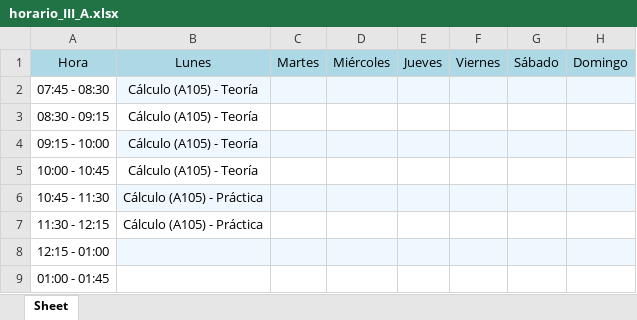
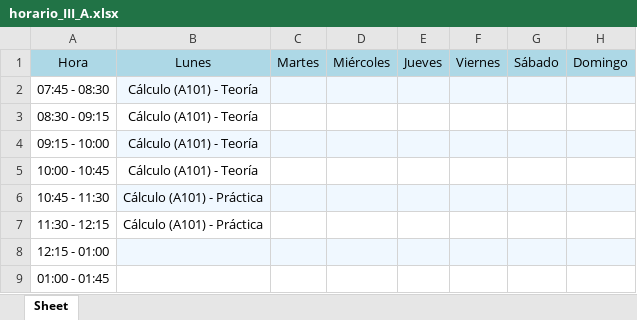
Before and after one commit to MiguelVivar/Planificador-de-Horarios, an Excel workbook: data/horarios/horario_III_A.xlsx, sheet Sheet, drawn as a sheet; values as stored, in another font and other column widths than the file's, no borders; the diff names each change by its address in the sheet, - before the commit and + after, or states it on an @@ line.

```diff
--- a/data/horarios/horario_III_A.xlsx (sheet Sheet)
+++ b/data/horarios/horario_III_A.xlsx (sheet Sheet)
-B2:B5: Cálculo (A105) - Teoría
+B2:B5: Cálculo (A101) - Teoría
-B6:B7: Cálculo (A105) - Práctica
+B6:B7: Cálculo (A101) - Práctica
```
Also changed, not shown: 5 other files.
